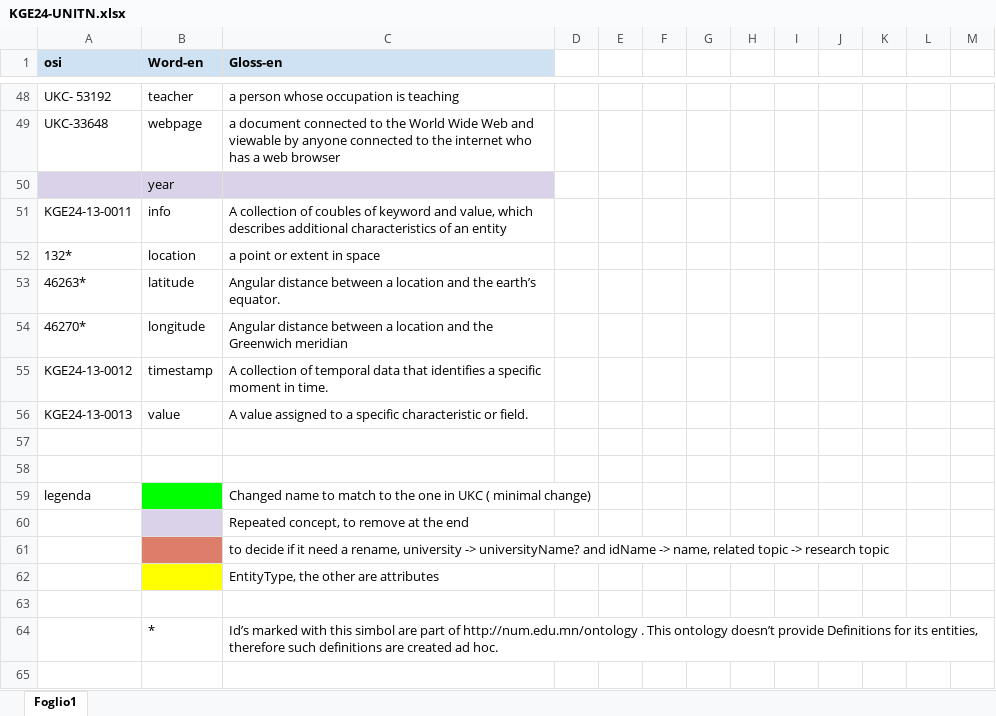
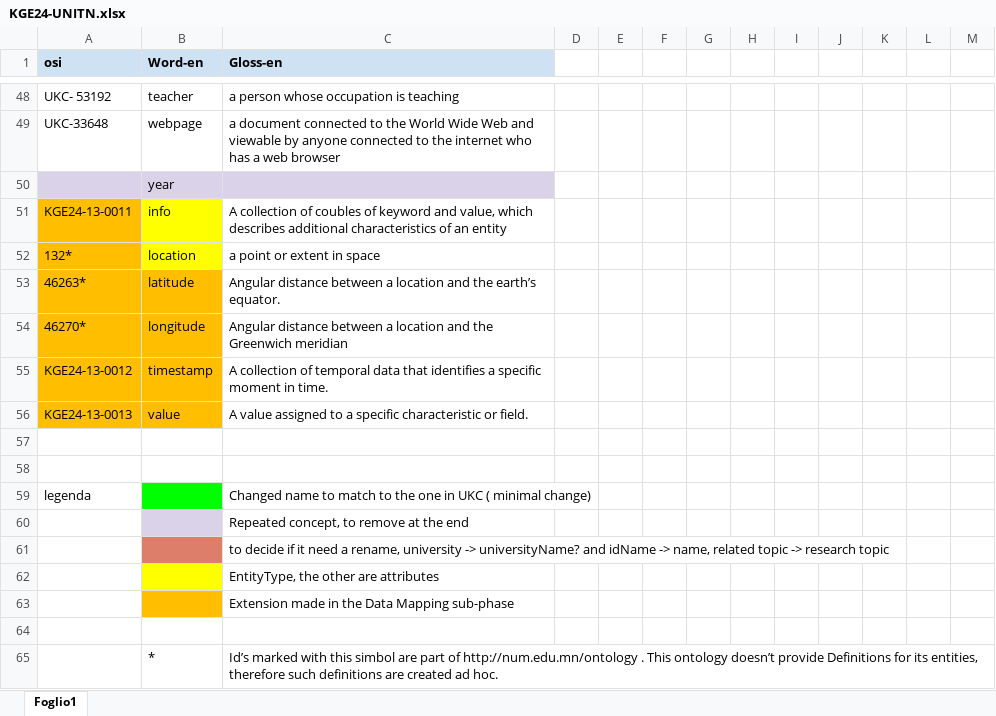
Before and after one commit to RED-PAND4/KGE-2024-KnowDive-Research-Group-Project, an Excel workbook: Phase 5 - Entity Definition/extended_ontology/KGE24-UNITN.xlsx, sheet Foglio1, drawn as a sheet; only a part is shown, gaps mark what is left out; values as stored, in another font and other column widths than the file's, no borders; the diff names each change by its address in the sheet, - before the commit and + after, or states it on an @@ line.

```diff
--- a/Phase 5 - Entity Definition/extended_ontology/KGE24-UNITN.xlsx (sheet Foglio1)
+++ b/Phase 5 - Entity Definition/extended_ontology/KGE24-UNITN.xlsx (sheet Foglio1)
-A51:A52 fill: none
+A51:A52 fill: #FFBF00
-B51:B52 fill: none
+B51:B52 fill: #FFFF00
-A53:B56 fill: none
+A53:B56 fill: #FFBF00
+row 63:  |  | Extension made in the Data Mapping sub-phase
```
Also changed, not shown: 2 other files.
